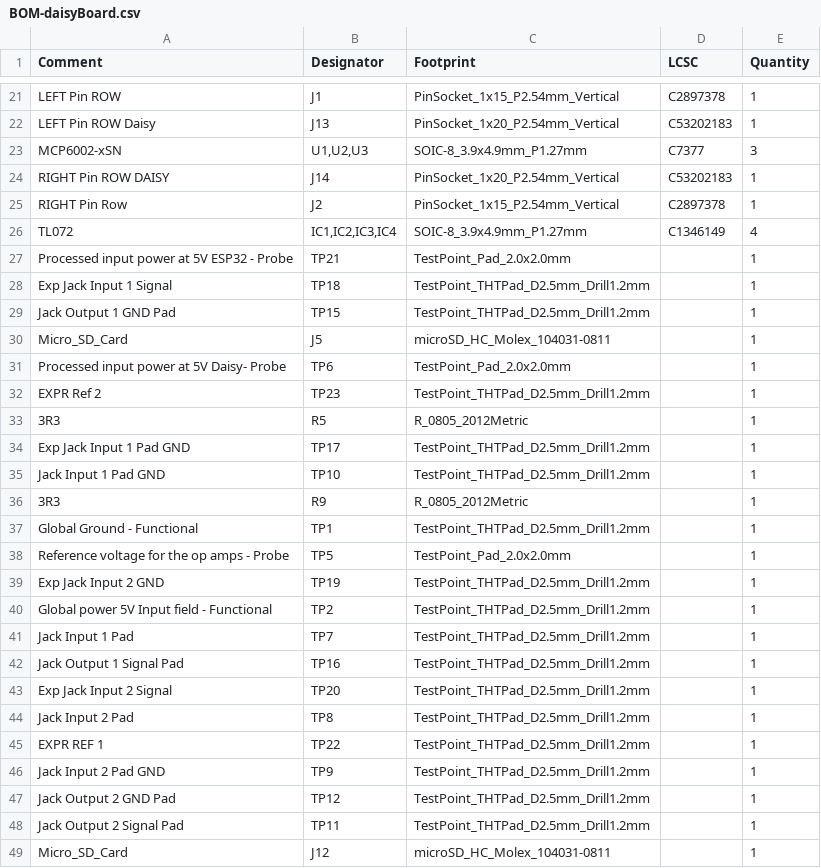
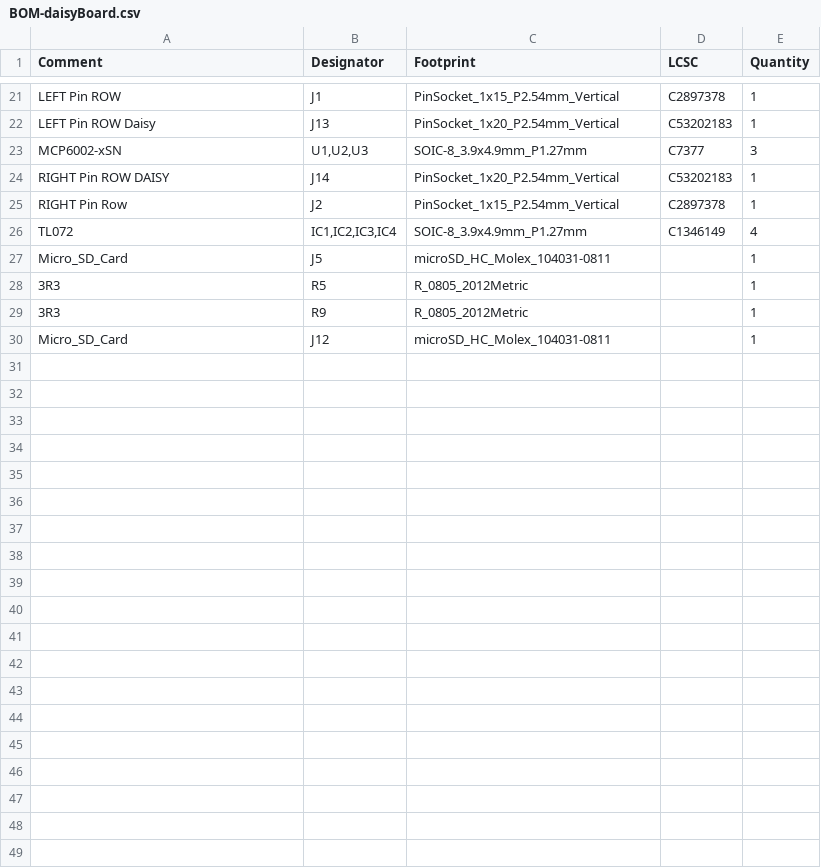
Before and after one commit to levi2234/ChimeraMultiFX, a CSV file: hardware/boards/jlcpcb/production_files/BOM-daisyBoard.csv, drawn as a sheet; only a part is shown, gaps mark what is left out; the diff names each change by its address in the sheet, - before the commit and + after, or states it on an @@ line.

```diff
--- a/hardware/boards/jlcpcb/production_files/BOM-daisyBoard.csv
+++ b/hardware/boards/jlcpcb/production_files/BOM-daisyBoard.csv
-row 27: Processed input power at 5V ESP32 - Probe | TP21 | TestPoint_Pad_2.0x2.0mm |  | 1
-row 28: Exp Jack Input 1 Signal | TP18 | TestPoint_THTPad_D2.5mm_Drill1.2mm |  | 1
-row 29: Jack Output 1 GND Pad | TP15 | TestPoint_THTPad_D2.5mm_Drill1.2mm |  | 1
-row 31: Processed input power at 5V Daisy- Probe | TP6 | TestPoint_Pad_2.0x2.0mm |  | 1
-row 32: EXPR Ref 2 | TP23 | TestPoint_THTPad_D2.5mm_Drill1.2mm |  | 1
-row 34: Exp Jack Input 1 Pad GND | TP17 | TestPoint_THTPad_D2.5mm_Drill1.2mm |  | 1
-row 35: Jack Input 1 Pad GND | TP10 | TestPoint_THTPad_D2.5mm_Drill1.2mm |  | 1
-row 37: Global Ground - Functional | TP1 | TestPoint_THTPad_D2.5mm_Drill1.2mm |  | 1
-row 38: Reference voltage for the op amps - Probe | TP5 | TestPoint_Pad_2.0x2.0mm |  | 1
-row 39: Exp Jack Input 2 GND | TP19 | TestPoint_THTPad_D2.5mm_Drill1.2mm |  | 1
-row 40: Global power 5V Input field - Functional | TP2 | TestPoint_THTPad_D2.5mm_Drill1.2mm |  | 1
-row 41: Jack Input 1 Pad | TP7 | TestPoint_THTPad_D2.5mm_Drill1.2mm |  | 1
-row 42: Jack Output 1 Signal Pad | TP16 | TestPoint_THTPad_D2.5mm_Drill1.2mm |  | 1
-row 43: Exp Jack Input 2 Signal | TP20 | TestPoint_THTPad_D2.5mm_Drill1.2mm |  | 1
-row 44: Jack Input 2 Pad | TP8 | TestPoint_THTPad_D2.5mm_Drill1.2mm |  | 1
-row 45: EXPR REF 1 | TP22 | TestPoint_THTPad_D2.5mm_Drill1.2mm |  | 1
-row 46: Jack Input 2 Pad GND | TP9 | TestPoint_THTPad_D2.5mm_Drill1.2mm |  | 1
-row 47: Jack Output 2 GND Pad | TP12 | TestPoint_THTPad_D2.5mm_Drill1.2mm |  | 1
-row 48: Jack Output 2 Signal Pad | TP11 | TestPoint_THTPad_D2.5mm_Drill1.2mm |  | 1
```
Also changed, not shown: 7 other files.
